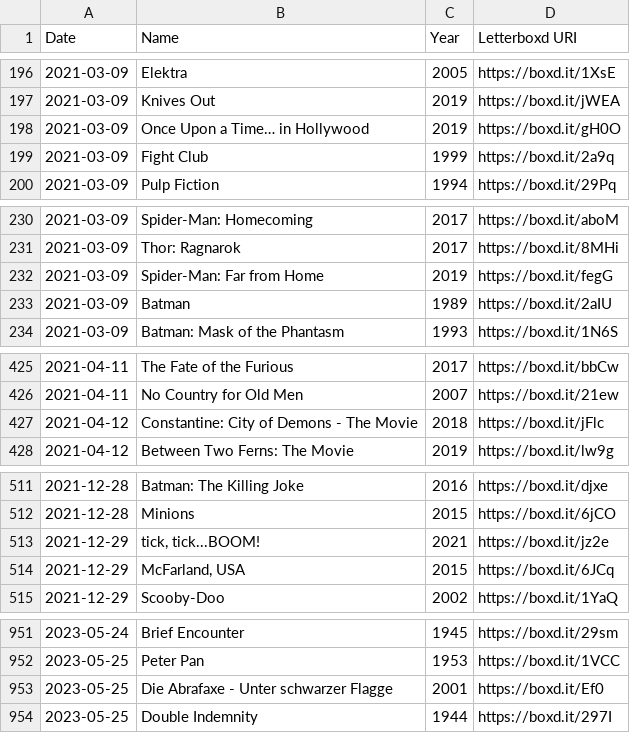
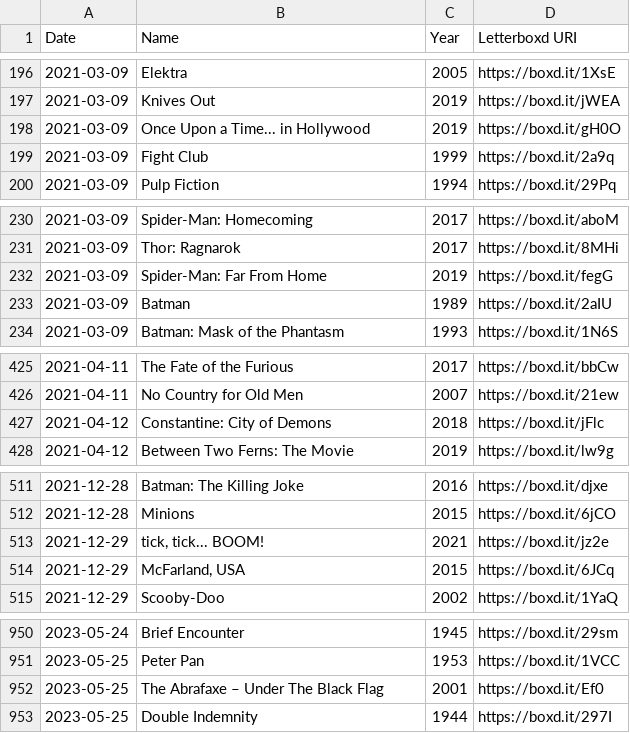
Before and after one commit to SpicyMcSpice1938/Depraved-Selection, a CSV file: watched.csv, drawn as a sheet; only a part is shown, gaps mark what is left out; the diff covers the shown part only.

```diff
--- a/watched.csv
+++ b/watched.csv
@@ -197,3 +197,3 @@ Date,Name,Year,Letterboxd URI
 2021-03-09,Knives Out,2019,https://boxd.it/jWEA
-2021-03-09,Once Upon a Time… in Hollywood,2019,https://boxd.it/gH0O
+2021-03-09,Once Upon a Time... in Hollywood,2019,https://boxd.it/gH0O
 2021-03-09,Fight Club,1999,https://boxd.it/2a9q
@@ -231,3 +231,3 @@ Date,Name,Year,Letterboxd URI
 2021-03-09,Thor: Ragnarok,2017,https://boxd.it/8MHi
-2021-03-09,Spider-Man: Far from Home,2019,https://boxd.it/fegG
+2021-03-09,Spider-Man: Far From Home,2019,https://boxd.it/fegG
 2021-03-09,Batman,1989,https://boxd.it/2aIU
@@ -426,3 +426,3 @@ Date,Name,Year,Letterboxd URI
 2021-04-11,No Country for Old Men,2007,https://boxd.it/21ew
-2021-04-12,Constantine: City of Demons - The Movie,2018,https://boxd.it/jFlc
+2021-04-12,Constantine: City of Demons,2018,https://boxd.it/jFlc
 2021-04-12,Between Two Ferns: The Movie,2019,https://boxd.it/lw9g
@@ -512,3 +512,3 @@ Date,Name,Year,Letterboxd URI
 2021-12-28,Minions,2015,https://boxd.it/6jCO
-2021-12-29,"tick, tick...BOOM!",2021,https://boxd.it/jz2e
+2021-12-29,"tick, tick... BOOM!",2021,https://boxd.it/jz2e
 2021-12-29,"McFarland, USA",2015,https://boxd.it/6JCq
@@ -952,3 +951,3 @@ Date,Name,Year,Letterboxd URI
 2023-05-25,Peter Pan,1953,https://boxd.it/1VCC
-2023-05-25,Die Abrafaxe - Unter schwarzer Flagge,2001,https://boxd.it/Ef0
+2023-05-25,The Abrafaxe – Under The Black Flag,2001,https://boxd.it/Ef0
 2023-05-25,Double Indemnity,1944,https://boxd.it/297I
```
Also changed, not shown: 17 added rows, 2 removed rows and 4 edited cells elsewhere in this file, polyreg.csv, 1 other file.
